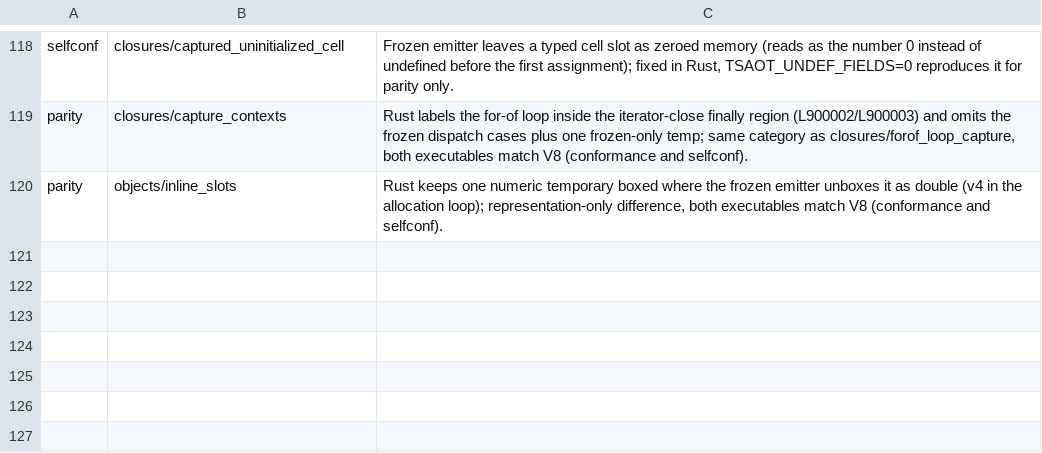
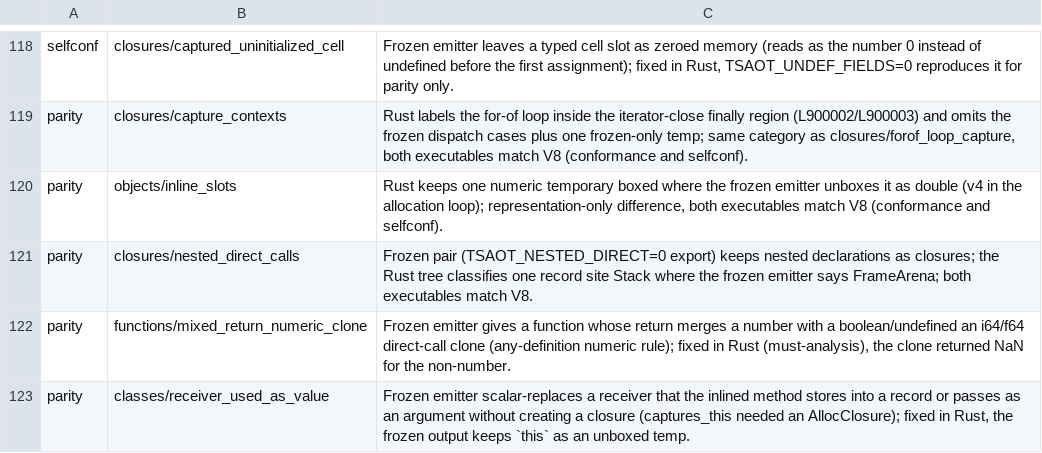
Before and after one commit to kazhiramatsu/garnet, a TSV file: scripts/frozen_known_diffs.tsv, drawn as a sheet; only a part is shown, gaps mark what is left out; the diff names each change by its address in the sheet, - before the commit and + after, or states it on an @@ line.

Commit message:
Direct calls to nested function declarations
A nested function declaration that is only ever called is no longer
hoisted as a closure value: the direct call passes the scope records of
its free variables, and the body is lowered at the hoisting point in
lexical order (lowering callees along the call edge overflowed the node
stack on the checker's two thousand nested functions). A value use
outside the hoisted binding boxes a closure; an assignment to a function
declaration binding is a loud reject. TSAOT_NESTED_DIRECT=0 and
TSAOT_LAZY_FN_DECL=0 keep the closure-value form; the parity corpus is
exported with them.

Three silent miscompiles fixed on the way: the numeric direct-call clone
inference counted a local as numeric when any of its definitions was
numeric, so `c ? true : g(n)` gave a boolean-returning function an f64
clone that returned NaN (must-analysis now); SROA scalar-replaced a
receiver that the inlined method stored into a record or passed to a
callee without creating a closure (any value use of `this` now keeps
the receiver materialized); and the exporter unwrapped a type-only
import merged with a same-named local value declaration to the
interface symbol (SourceMapSource in nodeFactory.ts and utilities.ts).

The interprocedural escape analysis iterates a recursion nest with a
worklist, bounded to eight solves per member, and gives no summaries to
a nest of more than 128 members: the checker's nest of 1,609 directly
calling functions did not converge in twenty minutes.

Compiler A/B against the pointer-stable build, alternating three runs
with validated output: 10.985 -> 9.722 s median wall (11.5% less);
closure allocations per compile 30.87M -> 5.63M; ts_call_value sites
22,545 -> 4,621. Fixtures: closures/nested_direct_calls,
functions/mixed_return_numeric_clone, classes/receiver_used_as_value.

```diff
--- a/scripts/frozen_known_diffs.tsv
+++ b/scripts/frozen_known_diffs.tsv
+row 121: parity | closures/nested_direct_calls | Frozen pair (TSAOT_NESTED_DIRECT=0 export) keeps nested declarations as closures; the Rust tree classifies one record site Stack where the frozen emitter says FrameArena; both executables match V8.
+row 122: parity | functions/mixed_return_numeric_clone | Frozen emitter gives a function whose return merges a number with a boolean/undefined an i64/f64 direct-call clone (any-definition numeric rule); fixed in Rust (must-analysis), the clone returned NaN for the non-number.
+row 123: parity | classes/receiver_used_as_value | Frozen emitter scalar-replaces a receiver that the inlined method stores into a record or passes as an argument without creating a closure (captures_this needed an AllocClosure); fixed in Rust, the frozen output keeps `this` as an unboxed temp.
```
Also changed, not shown: 13 other files.
